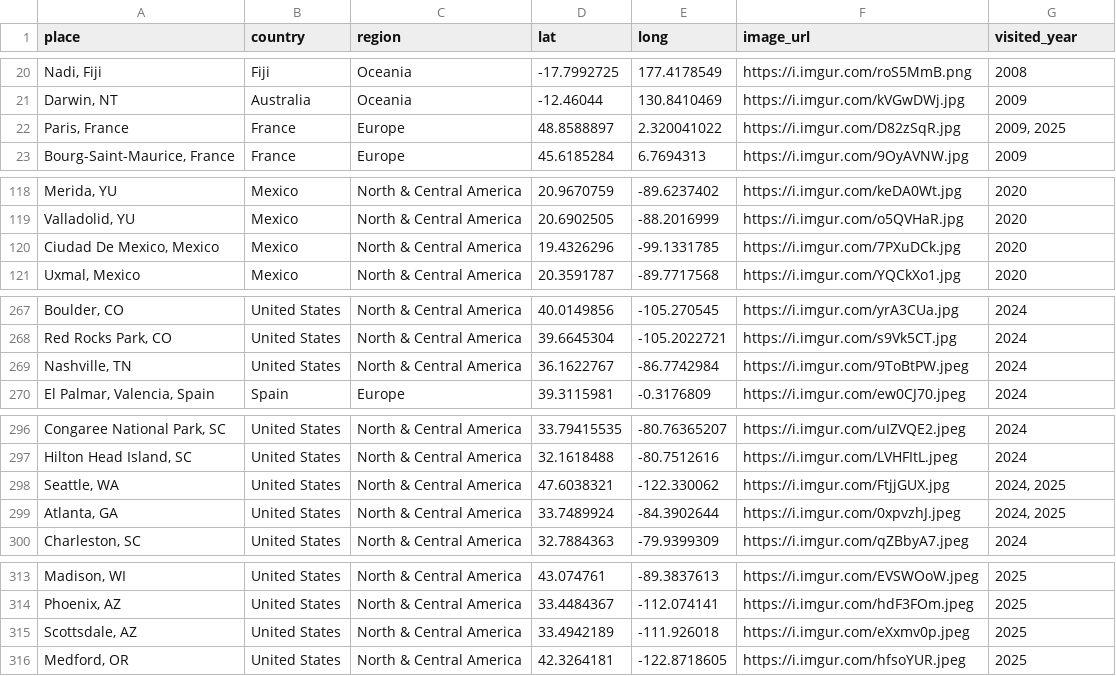
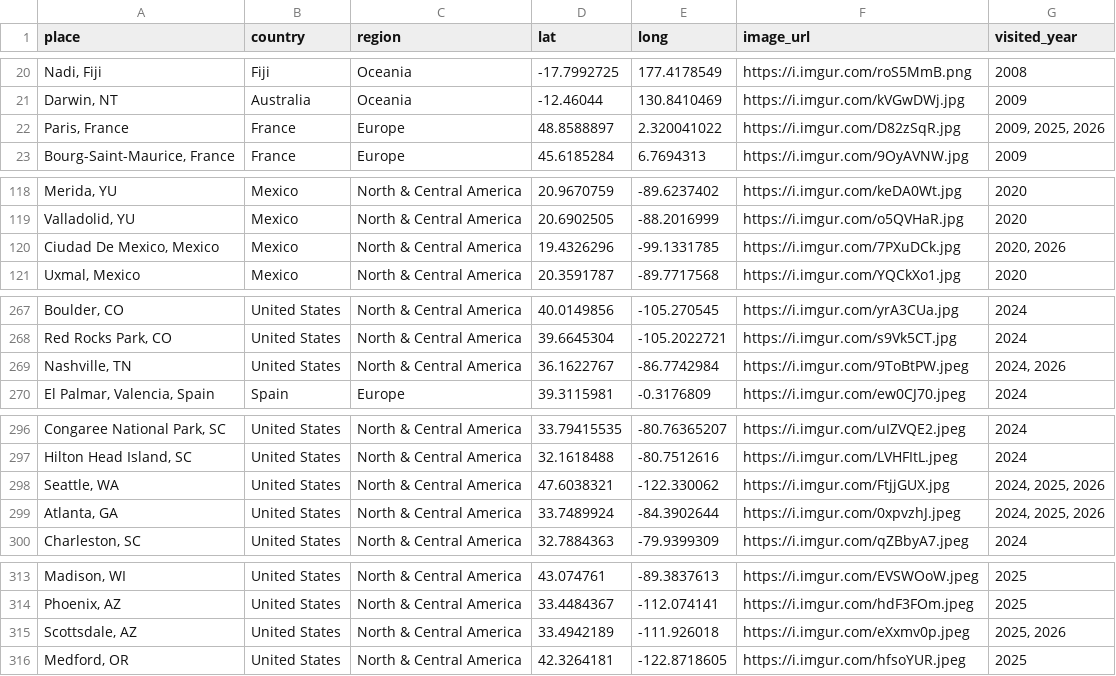
Before and after one commit to liamtk/liamtk.github.io, a CSV file: pages/pages-assets/places/combined.csv, drawn as a sheet; only a part is shown, gaps mark what is left out; the diff covers the shown part only; the diff names each change by its address in the sheet, - before the commit and + after, or states it on an @@ line.

```diff
--- a/pages/pages-assets/places/combined.csv
+++ b/pages/pages-assets/places/combined.csv
-G22 (visited_year): 2009, 2025
+G22 (visited_year): 2009, 2025, 2026
-G120 (visited_year): 2020
+G120 (visited_year): 2020, 2026
-G269 (visited_year): 2024
+G269 (visited_year): 2024, 2026
-G298:G299 (visited_year): 2024, 2025
+G298:G299 (visited_year): 2024, 2025, 2026
-G315 (visited_year): 2025
+G315 (visited_year): 2025, 2026
```
Also changed, not shown: 19 added rows and 2 edited cells elsewhere in this file, 1 other file.
